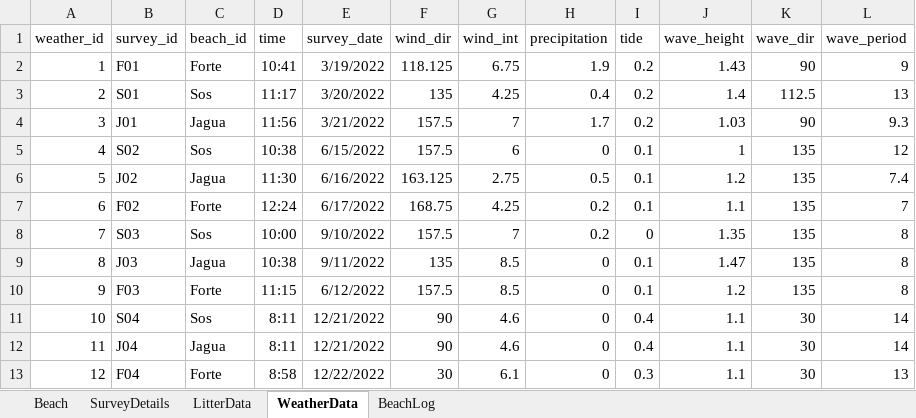
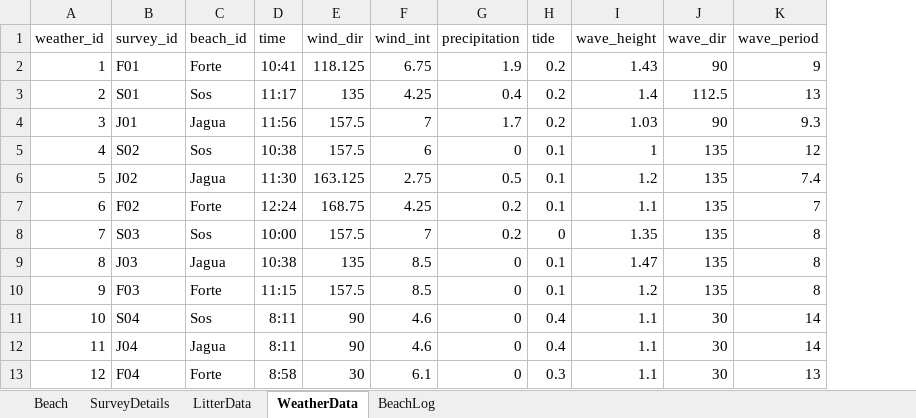
Before and after one commit to ramos-bruna/MarineLitter_database, an Excel workbook: ML_DB.xlsx, sheet WeatherData, drawn as a sheet; values as stored, in another font and other column widths than the file's, no borders; the diff names each change by its address in the sheet, - before the commit and + after, or states it on an @@ line.

```diff
--- a/ML_DB.xlsx (sheet WeatherData)
+++ b/ML_DB.xlsx (sheet WeatherData)
-column E (survey_date), rows 2-13: 3/19/2022 | 3/20/2022 | 3/21/2022 | 6/15/2022 | 6/16/2022 | 6/17/2022 | 9/10/2022 | 9/11/2022 | 6/12/2022 | 12/21/2022 | 12/21/2022 | 12/22/2022
```
Also changed, not shown: sheet BeachLog, 1 other file.
